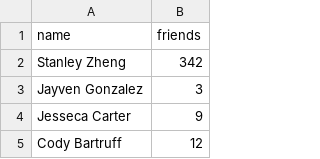
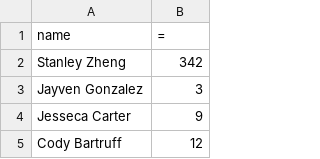
Before and after one commit to 0111001101111010/cs595-f13, a CSV file: assignment5/Q1/friends.csv, drawn as a sheet; only a part is shown.

```diff
--- a/assignment5/Q1/friends.csv
+++ b/assignment5/Q1/friends.csv
@@ -1,2 +1,2 @@
-name,friends
+name,=
 Stanley Zheng,342
```
Also changed, not shown: 2 other files.
